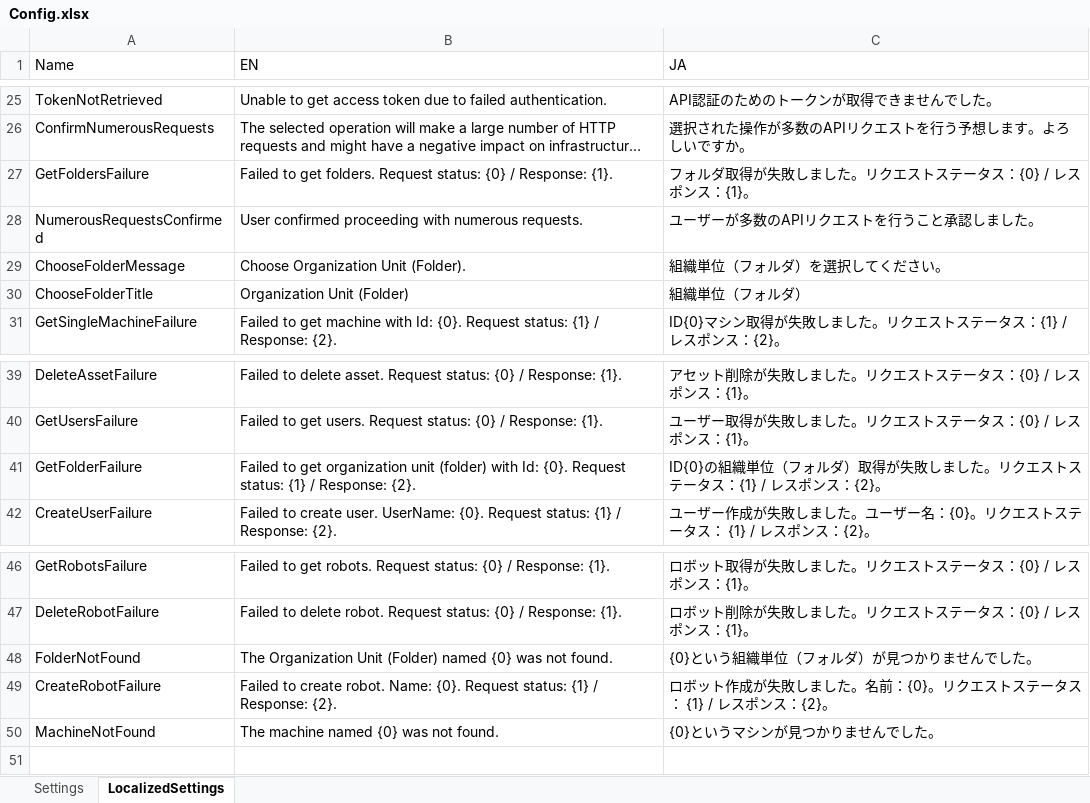
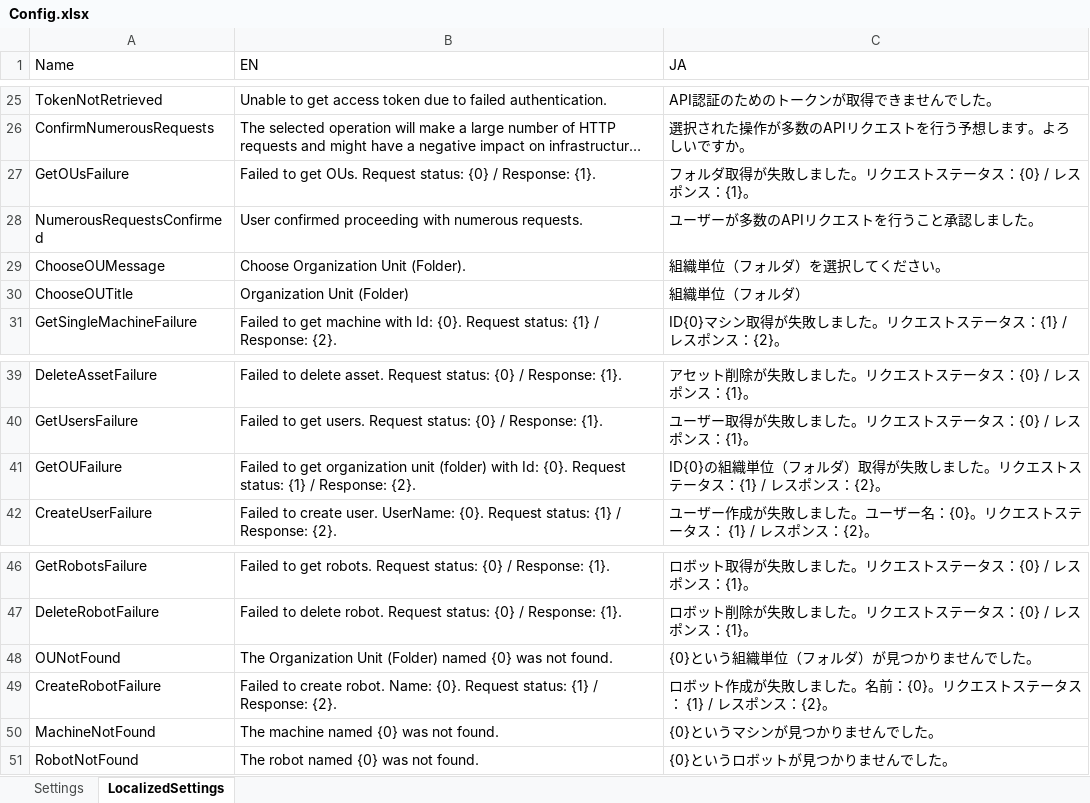
Before and after one commit to UiPath-Services/OrchestratorManager, an Excel workbook: Config/Config.xlsx, sheet LocalizedSettings, drawn as a sheet; only a part is shown, gaps mark what is left out; long unchanged cells end in …; values as stored, in another font and other column widths than the file's, no borders; table styles not drawn; the diff names each change by its address in the sheet, - before the commit and + after, or states it on an @@ line.

Commit message:
Made it possible to delete robot by passing Robot Name, in addition to Robot Id.

```diff
--- a/Config/Config.xlsx (sheet LocalizedSettings)
+++ b/Config/Config.xlsx (sheet LocalizedSettings)
-A27 (Name): GetFoldersFailure
+A27 (Name): GetOUsFailure
-B27 (EN): …to get folders. Request status:…
+B27 (EN): …to get OUs. Request status:…
-A29 (Name): ChooseFolderMessage
+A29 (Name): ChooseOUMessage
-A30 (Name): ChooseFolderTitle
+A30 (Name): ChooseOUTitle
-A41 (Name): GetFolderFailure
+A41 (Name): GetOUFailure
-A48 (Name): FolderNotFound
+A48 (Name): OUNotFound
+row 51: RobotNotFound | The robot named {0} was not found. | {0}というロボットが見つかりませんでした。
```
Also changed, not shown: Config/EN/Robots.xlsx, 7 other files.
